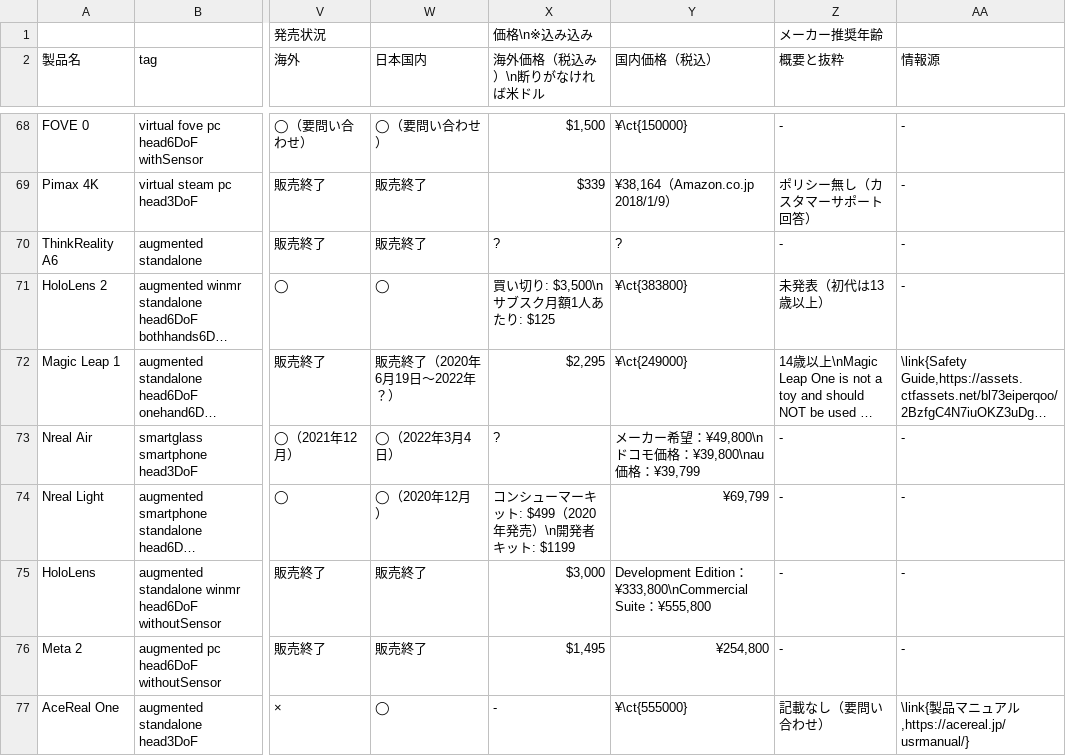
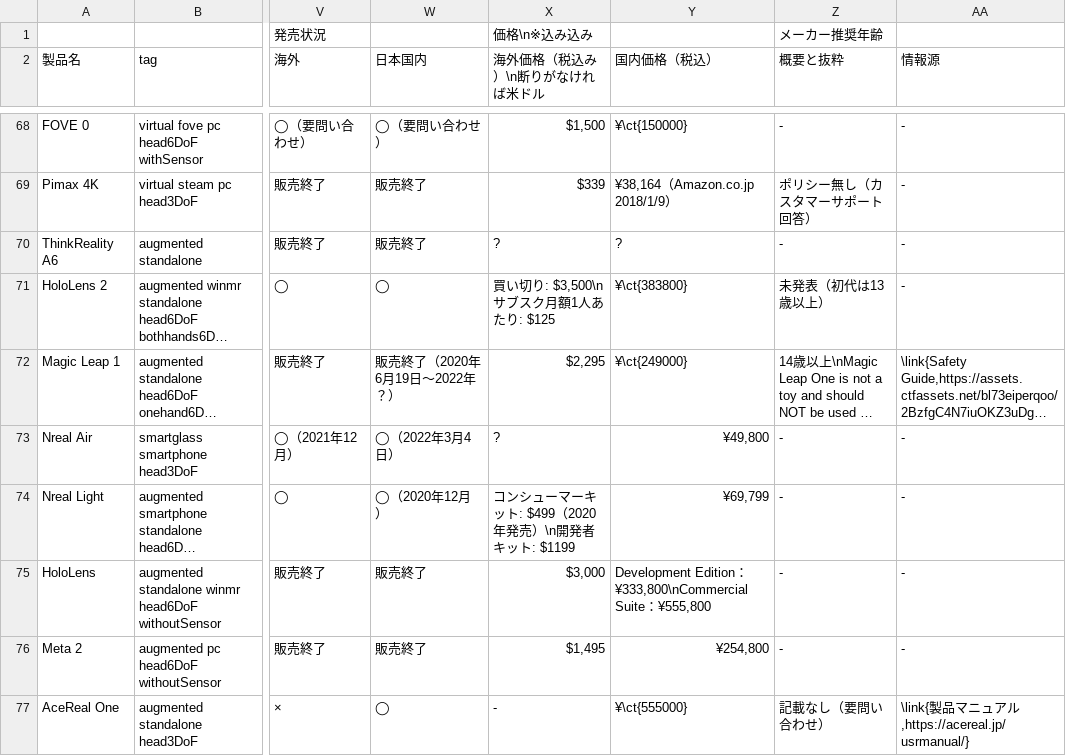
Before and after one commit to yutokun/XR-Headset-Comparison, a TSV file: public/headset.tsv, drawn as a sheet; only a part is shown, gaps mark what is left out; long unchanged cells end in …; the diff names each change by its address in the sheet, - before the commit and + after, or states it on an @@ line.

Commit message:
Nreal Air の価格を更新

```diff
--- a/public/headset.tsv
+++ b/public/headset.tsv
-Y73 (国内価格（税込）): メーカー希望：¥49,800\nドコモ価格：¥39,800\nau価格：¥39,799
+Y73 (国内価格（税込）): ¥49,800
```
